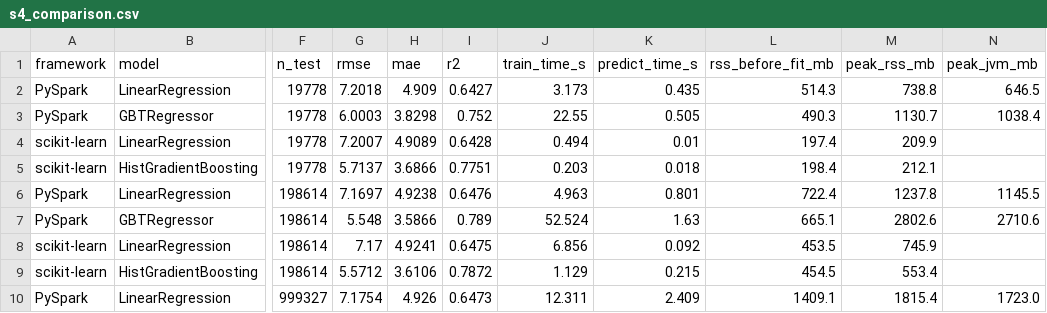
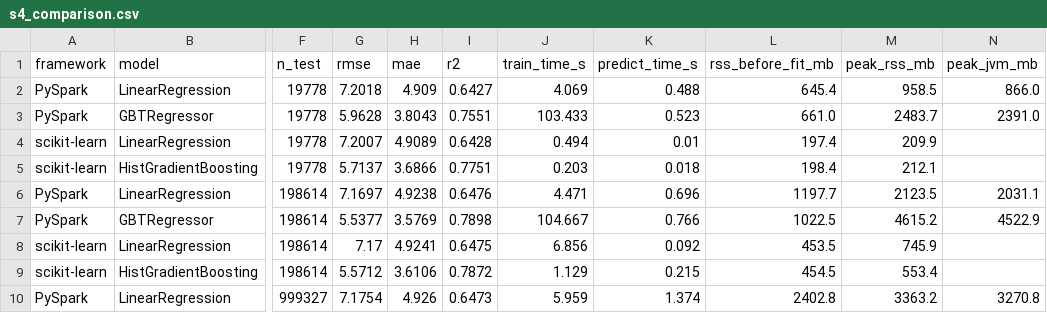
Before and after one commit to ismailesatucmak/BVA_Project, a CSV file: reports/results/s4_comparison.csv, drawn as a sheet; only a part is shown, gaps mark what is left out; the diff covers the shown part only; the diff names each change by its address in the sheet, - before the commit and + after, or states it on an @@ line.

Commit message:
feat(s4,s5): add full-data ML, analysis extras, Spark cache and synthetic scale
Student 4 (ML):
- Train and evaluate on the full clean data (17M) in addition to 100K/1M/5M;
  results are merged into s4_comparison.csv instead of overwritten.
- Fix Spark parallelism: single-file Parquet samples have 1-2 row groups, so
  Spark trained on 1-2 cores. Data is now spread to defaultParallelism before
  training (spark_session.spread_partitions); 17M GBT 990 s -> 269 s.
- New src/ml_analysis.py: leakage ablation, validation-set hyperparameter
  search (test set untouched), error analysis by distance/hour/borough
  (figures 24-25).

Student 5 (processing):
- New spark_cache engine: read once, spread, cache, run ops from cache.
- New src/scale_synthetic.py: 57M synthetic set (19M x 3, block-wise copies)
  and a 23-row-group layout copy of 19M Parquet to isolate file-layout effects.
- Per-engine Spark startup stats, time breakdown figure (26), dashboard
  updates; layout control excluded from size curves.

Docs, notebooks, exam questions and README updated with remeasured numbers
(all timings in laptop performance mode, verified with control runs).
Tests: 144 passed.

```diff
--- a/reports/results/s4_comparison.csv
+++ b/reports/results/s4_comparison.csv
-J2 (train_time_s): 3.173
+J2 (train_time_s): 4.069
-K2 (predict_time_s): 0.435
+K2 (predict_time_s): 0.488
-L2 (rss_before_fit_mb): 514.3
+L2 (rss_before_fit_mb): 645.4
-M2 (peak_rss_mb): 738.8
+M2 (peak_rss_mb): 958.5
-N2 (peak_jvm_mb): 646.5
+N2 (peak_jvm_mb): 866.0
-G3 (rmse): 6.0003
+G3 (rmse): 5.9628
-H3 (mae): 3.8298
+H3 (mae): 3.8043
-I3 (r2): 0.752
+I3 (r2): 0.7551
-J3 (train_time_s): 22.55
+J3 (train_time_s): 103.433
-K3 (predict_time_s): 0.505
+K3 (predict_time_s): 0.523
-L3 (rss_before_fit_mb): 490.3
+L3 (rss_before_fit_mb): 661.0
-M3 (peak_rss_mb): 1130.7
+M3 (peak_rss_mb): 2483.7
-N3 (peak_jvm_mb): 1038.4
+N3 (peak_jvm_mb): 2391.0
-J6 (train_time_s): 4.963
+J6 (train_time_s): 4.471
-K6 (predict_time_s): 0.801
+K6 (predict_time_s): 0.696
-L6 (rss_before_fit_mb): 722.4
+L6 (rss_before_fit_mb): 1197.7
-M6 (peak_rss_mb): 1237.8
+M6 (peak_rss_mb): 2123.5
-N6 (peak_jvm_mb): 1145.5
+N6 (peak_jvm_mb): 2031.1
-G7 (rmse): 5.548
+G7 (rmse): 5.5377
-H7 (mae): 3.5866
+H7 (mae): 3.5769
-I7 (r2): 0.789
+I7 (r2): 0.7898
-J7 (train_time_s): 52.524
+J7 (train_time_s): 104.667
-K7 (predict_time_s): 1.63
+K7 (predict_time_s): 0.766
-L7 (rss_before_fit_mb): 665.1
+L7 (rss_before_fit_mb): 1022.5
-M7 (peak_rss_mb): 2802.6
+M7 (peak_rss_mb): 4615.2
-N7 (peak_jvm_mb): 2710.6
+N7 (peak_jvm_mb): 4522.9
-J10 (train_time_s): 12.311
+J10 (train_time_s): 5.959
-K10 (predict_time_s): 2.409
+K10 (predict_time_s): 1.374
-L10 (rss_before_fit_mb): 1409.1
+L10 (rss_before_fit_mb): 2402.8
-M10 (peak_rss_mb): 1815.4
+M10 (peak_rss_mb): 3363.2
-N10 (peak_jvm_mb): 1723.0
+N10 (peak_jvm_mb): 3270.8
```
Also changed, not shown: 4 added rows and 8 edited cells elsewhere in this file, reports/results/s4_feature_importance.csv, reports/results/s4_pred_sample.csv, 36 other files.
